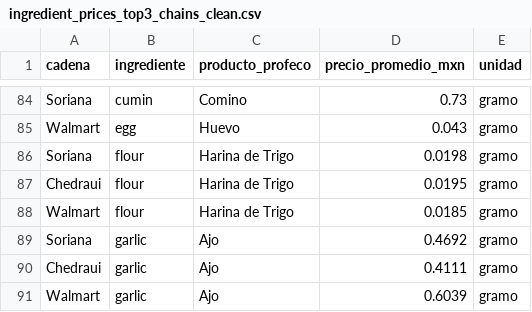
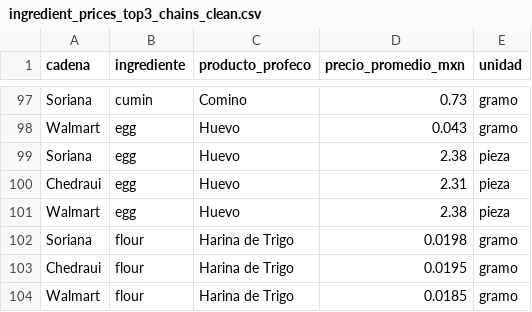
Before and after one commit to OscarPS31/armu, a CSV file: data/ingredient_prices_top3_chains_clean.csv, drawn as a sheet; only a part is shown, gaps mark what is left out; the shorter side is filled out with more unchanged rows; the diff covers the shown part only; the diff names each change by its address in the sheet, - before the commit and + after, or states it on an @@ line.

```diff
--- a/data/ingredient_prices_top3_chains_clean.csv
+++ b/data/ingredient_prices_top3_chains_clean.csv
+row 99: Soriana | egg | Huevo | 2.38 | pieza
+row 100: Chedraui | egg | Huevo | 2.31 | pieza
+row 101: Walmart | egg | Huevo | 2.38 | pieza
```
Also changed, not shown: 34 added rows elsewhere in this file, data/ingredient_prices_top3_chains.csv, 2 other files.
